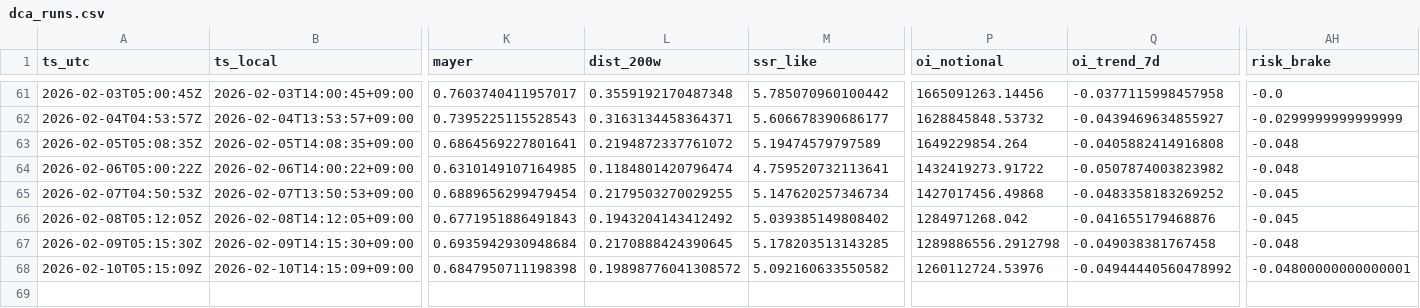
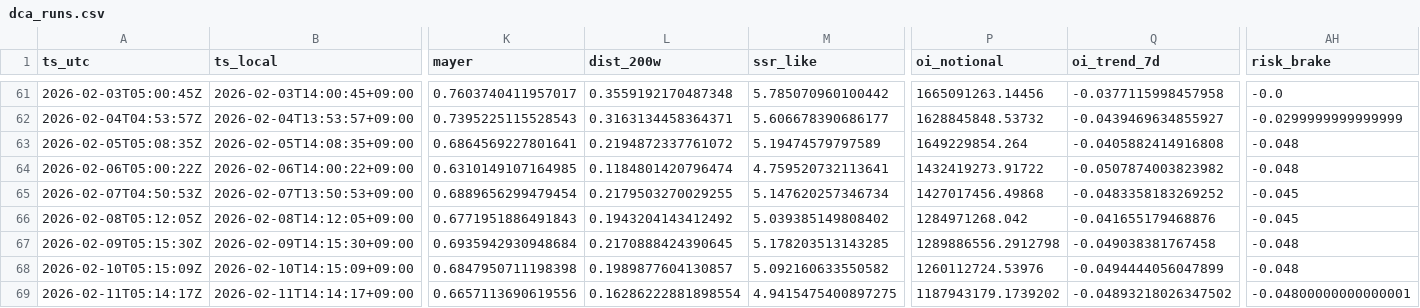
Before and after one commit to sunsiyuan/btc-dca-bot, a CSV file: logs/dca_runs.csv, drawn as a sheet; only a part is shown, gaps mark what is left out; rows hold the shown columns only; the diff names each change by its address in the sheet, - before the commit and + after, or states it on an @@ line.

Commit message:
chore: update daily DCA log

```diff
--- a/logs/dca_runs.csv
+++ b/logs/dca_runs.csv
-L68 (dist_200w): 0.19898776041308572
+L68 (dist_200w): 0.1989877604130857
-Q68 (oi_trend_7d): -0.04944440560478992
+Q68 (oi_trend_7d): -0.0494444056047899
-AH68 (risk_brake): -0.04800000000000001
+AH68 (risk_brake): -0.048
+row 69: 2026-02-11T05:14:17Z | 2026-02-11T14:14:17+09:00 | 0.6657113690619556 | 0.16286222881898554 | 4.9415475400897275 | 1187943179.1739202 | -0.04893218026347502 | -0.04800000000000001
```
